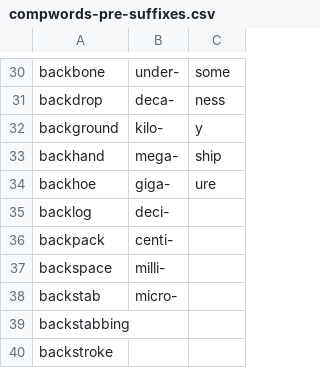
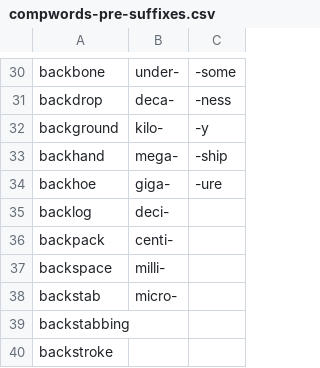
Before and after one commit to SteDallOlmo/CSV-list-of-English-Compound-Words-, a CSV file: compwords-pre-suffixes.csv, drawn as a sheet; only a part is shown, gaps mark what is left out; the diff covers the shown part only; the diff names each change by its address in the sheet, - before the commit and + after, or states it on an @@ line.

```diff
--- a/compwords-pre-suffixes.csv
+++ b/compwords-pre-suffixes.csv
-C30: some
+C30: -some
-C31: ness
+C31: -ness
-C32: y
+C32: -y
-C33: ship
+C33: -ship
-C34: ure
+C34: -ure
```
Also changed, not shown: 28 edited cells elsewhere in this file.
